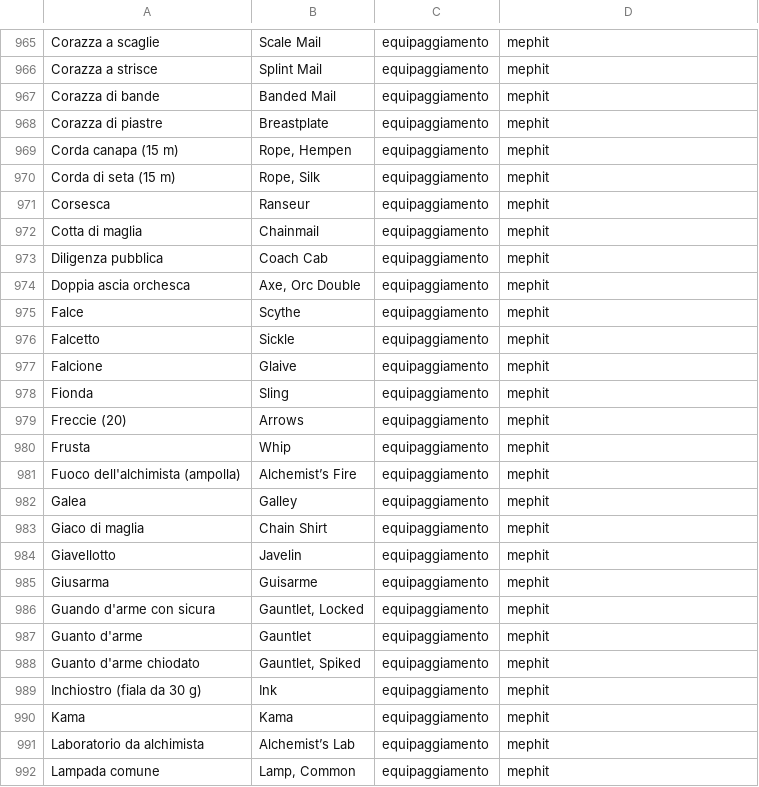
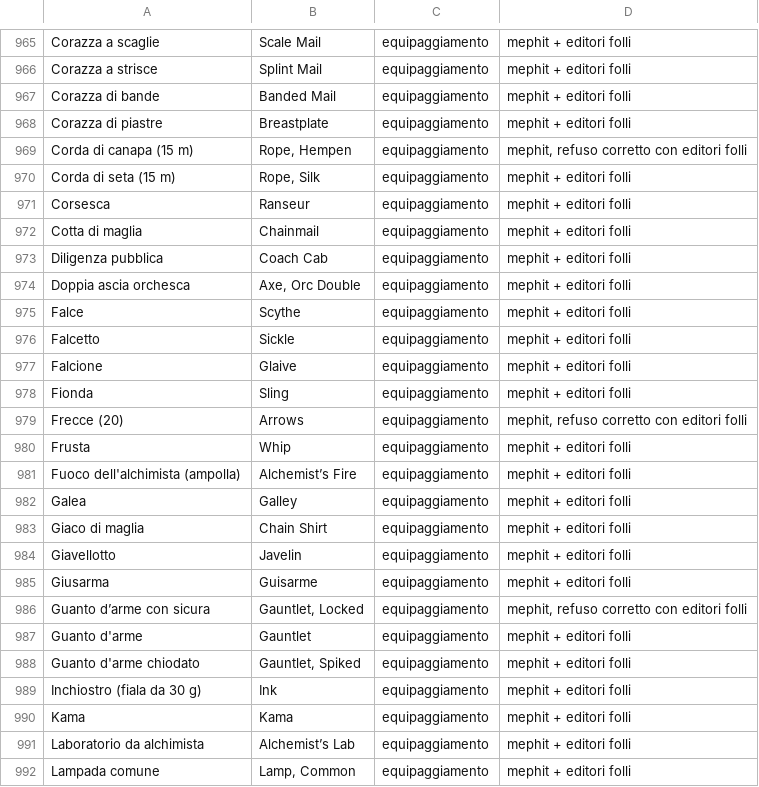
Before and after one commit to gsamuele78/RumblingStone, a TSV file: scripts/lessico_it_35.tsv, drawn as a sheet; only a part is shown, gaps mark what is left out; the diff covers the shown part only; the diff names each change by its address in the sheet, - before the commit and + after, or states it on an @@ line.

```diff
--- a/scripts/lessico_it_35.tsv
+++ b/scripts/lessico_it_35.tsv
-D965:D968: mephit
+D965:D968: mephit + editori folli
-A969: Corda canapa (15 m)
+A969: Corda di canapa (15 m)
-D969: mephit
+D969: mephit, refuso corretto con editori folli
-D970:D978: mephit
+D970:D978: mephit + editori folli
-A979: Freccie (20)
+A979: Frecce (20)
-D979: mephit
+D979: mephit, refuso corretto con editori folli
-D980:D985: mephit
+D980:D985: mephit + editori folli
-A986: Guando d'arme con sicura
+A986: Guanto d’arme con sicura
-D986: mephit
+D986: mephit, refuso corretto con editori folli
-D987:D992: mephit
+D987:D992: mephit + editori folli
```
Also changed, not shown: 145 edited cells elsewhere in this file.
